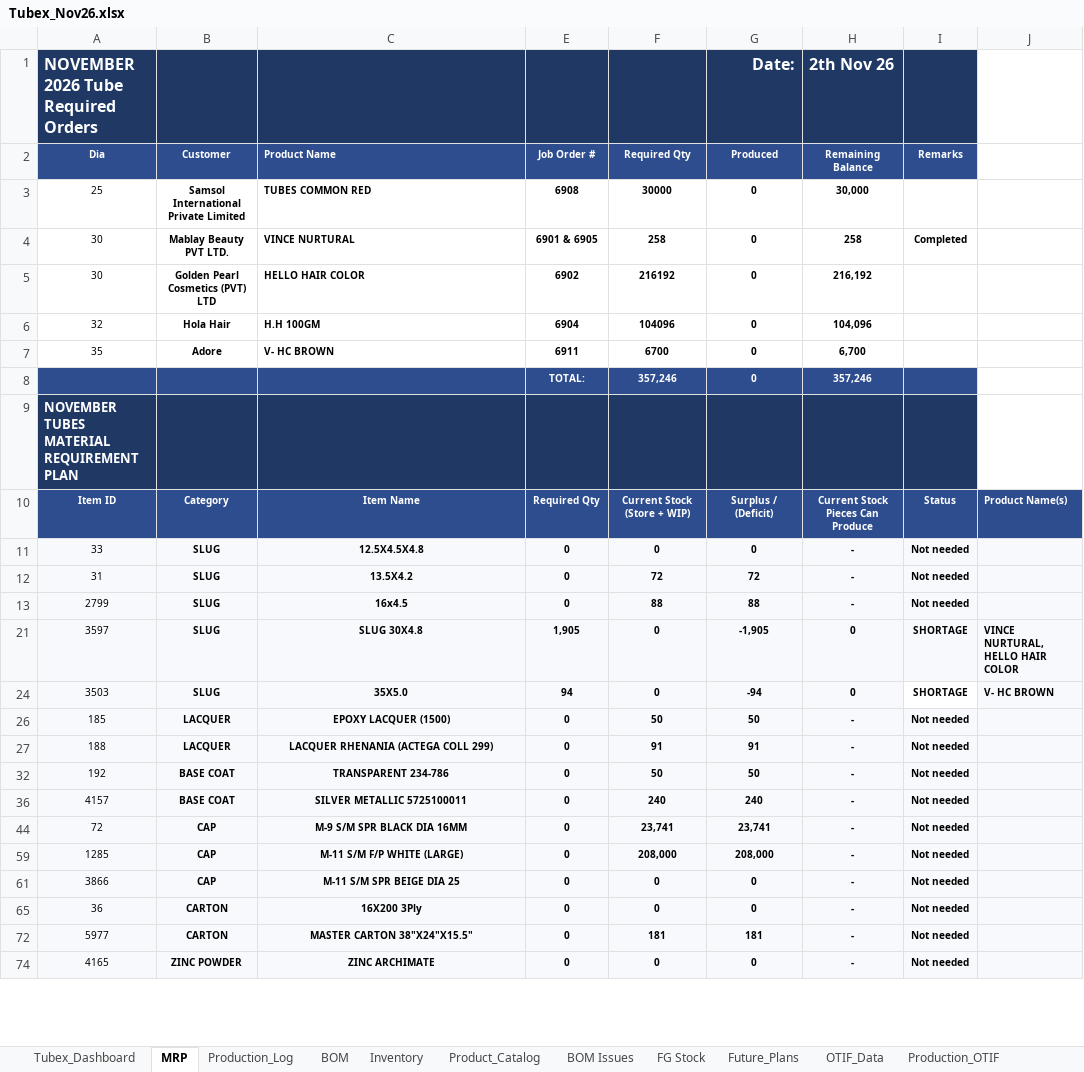
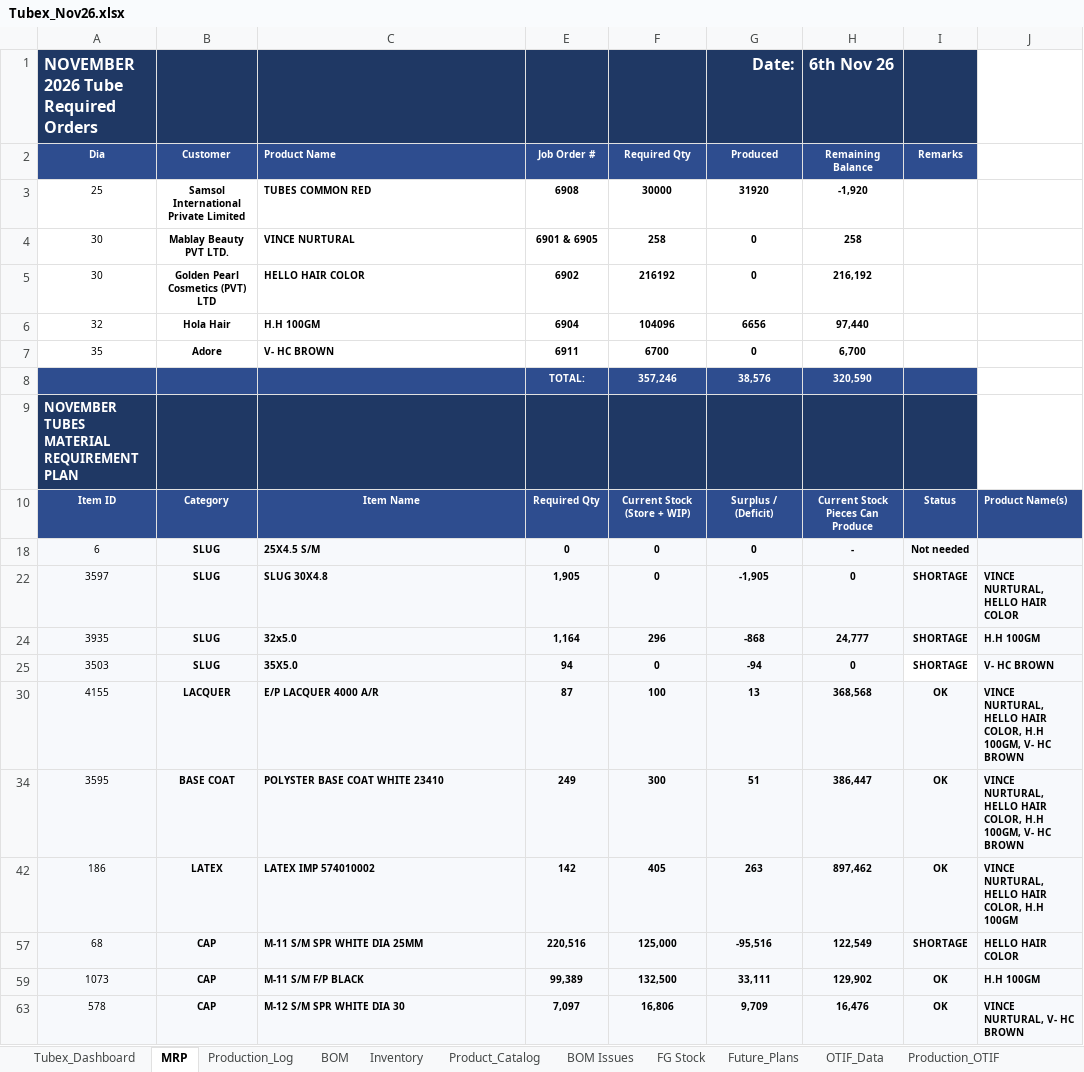
Before and after one commit to ckndr/alpha-containers, an Excel workbook: Tubex_Nov26.xlsx, sheet MRP, drawn as a sheet; only a part is shown; values as stored, in another font and other column widths than the file's, no borders; conditional formats not drawn; removed rows and columns are numbered as before the commit, all else as after; the diff covers the shown part only; the diff names each change by its address in the sheet, - before the commit and + after, or states it on an @@ line.

```diff
--- a/Tubex_Nov26.xlsx (sheet MRP)
+++ b/Tubex_Nov26.xlsx (sheet MRP)
-H1: 2th Nov 26
+H1: 6th Nov 26
-G3: 0
+G3: 31920
-H3: 30,000
+H3: -1,920
-I4: Completed
+I4: (empty)
-G6: 0
+G6: 6656
-H6: 104,096
+H6: 97,440
-G8: 0
+G8: 38,576
-H8: 357,246
+H8: 320,590
-A18: 33
+A18: 6
-C18: 12.5X4.5X4.8
+C18: 25X4.5 S/M
-C18 alignment: center
+C18 alignment: left
@@ row 12 hidden: 31 | SLUG | 13.5X4.2 | 0 | 72 | 72 | - | Not needed @@
@@ row 13 hidden: 2799 | SLUG | 16x4.5 | 0 | 88 | 88 | - | Not needed @@
-C22 alignment: center
+C22 alignment: left
+row 24: 3935 | SLUG | 32x5.0 | 1,164 | 296 | -868 | 24,777 | SHORTAGE | H.H 100GM
-C25 alignment: center
+C25 alignment: left
@@ row 26 hidden: 185 | LACQUER | EPOXY LACQUER (1500) | 0 | 50 | 50 | - | Not needed @@
@@ row 27 hidden: 188 | LACQUER | LACQUER RHENANIA (ACTEGA COLL 299) | 0 | 91 | 91 | - | Not needed @@
@@ row 32 hidden: 192 | BASE COAT | TRANSPARENT 234-786 | 0 | 50 | 50 | - | Not needed @@
@@ row 36 hidden: 4157 | BASE COAT | SILVER METALLIC 5725100011 | 0 | 240 | 240 | - | Not needed @@
@@ row 44 hidden: 72 | CAP | M-9 S/M SPR BLACK DIA 16MM | 0 | 23,741 | 23,741 | - | Not needed @@
@@ row 59 hidden: 1285 | CAP | M-11 S/M F/P WHITE (LARGE) | 0 | 208,000 | 208,000 | - | Not needed @@
@@ row 61 hidden: 3866 | CAP | M-11 S/M SPR BEIGE DIA 25 | 0 | 0 | 0 | - | Not needed @@
@@ row 65 hidden: 36 | CARTON | 16X200 3Ply | 0 | 0 | 0 | - | Not needed @@
@@ row 72 hidden: 5977 | CARTON | MASTER CARTON 38"X24"X15.5" | 0 | 181 | 181 | - | Not needed @@
@@ row 74 hidden: 4165 | ZINC POWDER | ZINC ARCHIMATE | 0 | 0 | 0 | - | Not needed @@
+row 30: 4155 | LACQUER | E/P LACQUER 4000 A/R | 87 | 100 | 13 | 368,568 | OK | VINCE NURTURAL, HELLO HAIR COLOR, H.H 100GM, V- HC BROWN
+row 34: 3595 | BASE COAT | POLYSTER BASE COAT WHITE 23410 | 249 | 300 | 51 | 386,447 | OK | VINCE NURTURAL, HELLO HAIR COLOR, H.H 100GM, V- HC BROWN
+row 42: 186 | LATEX | LATEX IMP 574010002 | 142 | 405 | 263 | 897,462 | OK | VINCE NURTURAL, HELLO HAIR COLOR, H.H 100GM
+row 57: 68 | CAP | M-11 S/M SPR WHITE DIA 25MM | 220,516 | 125,000 | -95,516 | 122,549 | SHORTAGE | HELLO HAIR COLOR
+row 59: 1073 | CAP | M-11 S/M F/P BLACK | 99,389 | 132,500 | 33,111 | 129,902 | OK | H.H 100GM
+row 63: 578 | CAP | M-12 S/M SPR WHITE DIA 30 | 7,097 | 16,806 | 9,709 | 16,476 | OK | VINCE NURTURAL, V- HC BROWN
```
Also changed, not shown: 5 added rows, 1 removed row, 1 hidden or unhidden row, 16 edited cells and cell formats elsewhere in this sheet, sheet Inventory, sheet Production_Log, sheet Tubex_Dashboard, sheet FG Stock, formulas that keep their value, hidden cells, 6 other files.
